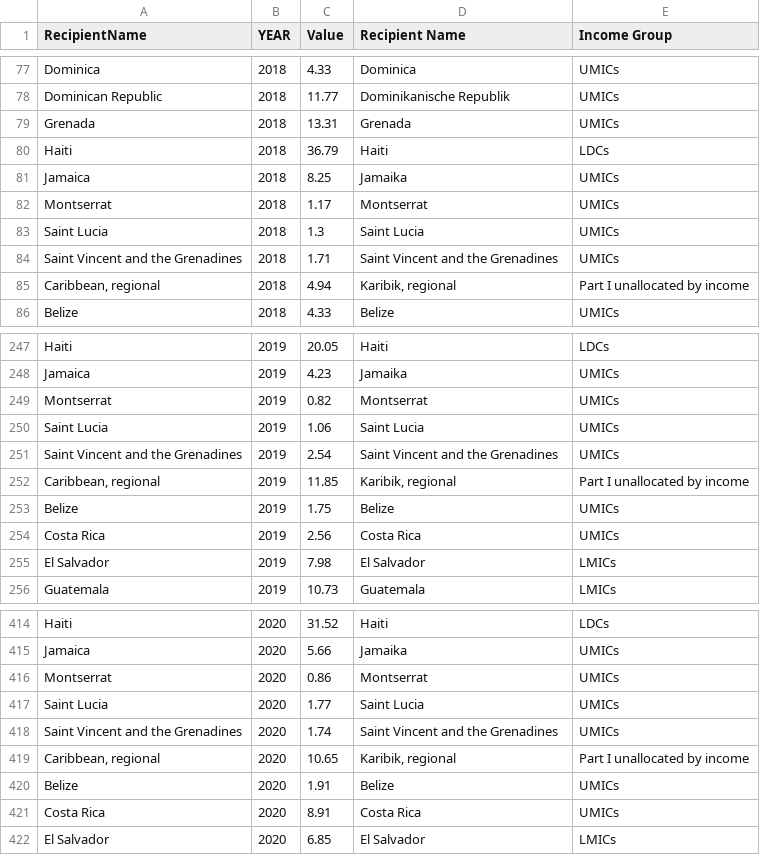
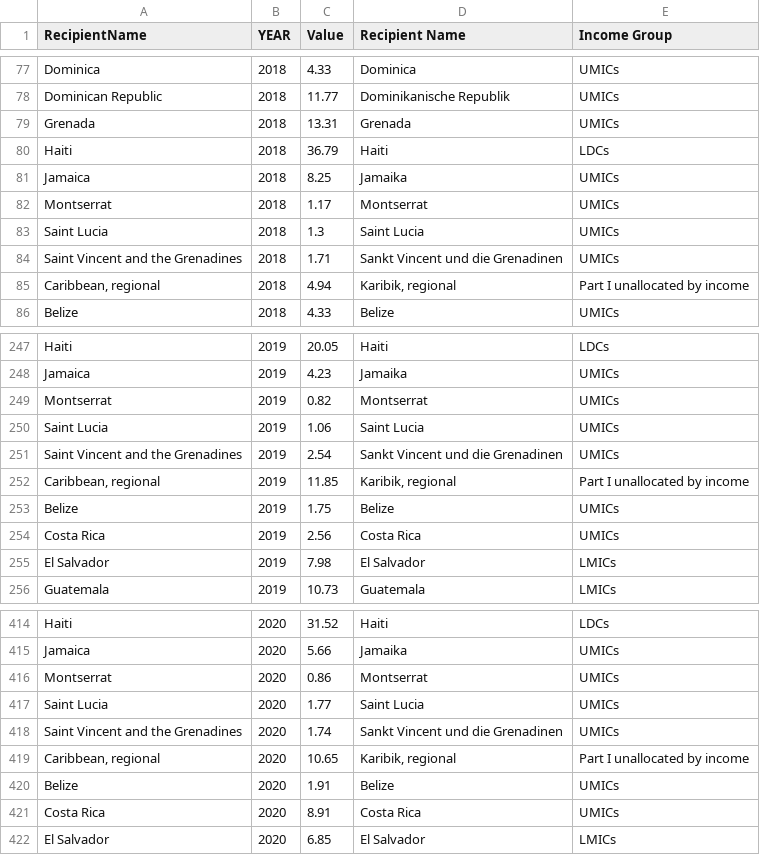
Before and after one commit to datenlabor01/statmap, a CSV file: df_imputed.csv, drawn as a sheet; only a part is shown, gaps mark what is left out.

Commit message:
Add files via upload

```diff
--- a/df_imputed.csv
+++ b/df_imputed.csv
@@ -83,3 +83,3 @@ Montserrat,2018,1.17,Montserrat,UMICs
 Saint Lucia,2018,1.3,Saint Lucia,UMICs
-Saint Vincent and the Grenadines,2018,1.71,Saint Vincent and the Grenadines,UMICs
+Saint Vincent and the Grenadines,2018,1.71,Sankt Vincent und die Grenadinen,UMICs
 "Caribbean, regional",2018,4.94,"Karibik, regional",Part I unallocated by income
@@ -250,3 +250,3 @@ Montserrat,2019,0.82,Montserrat,UMICs
 Saint Lucia,2019,1.06,Saint Lucia,UMICs
-Saint Vincent and the Grenadines,2019,2.54,Saint Vincent and the Grenadines,UMICs
+Saint Vincent and the Grenadines,2019,2.54,Sankt Vincent und die Grenadinen,UMICs
 "Caribbean, regional",2019,11.85,"Karibik, regional",Part I unallocated by income
@@ -417,3 +417,3 @@ Montserrat,2020,0.86,Montserrat,UMICs
 Saint Lucia,2020,1.77,Saint Lucia,UMICs
-Saint Vincent and the Grenadines,2020,1.74,Saint Vincent and the Grenadines,UMICs
+Saint Vincent and the Grenadines,2020,1.74,Sankt Vincent und die Grenadinen,UMICs
 "Caribbean, regional",2020,10.65,"Karibik, regional",Part I unallocated by income
```
